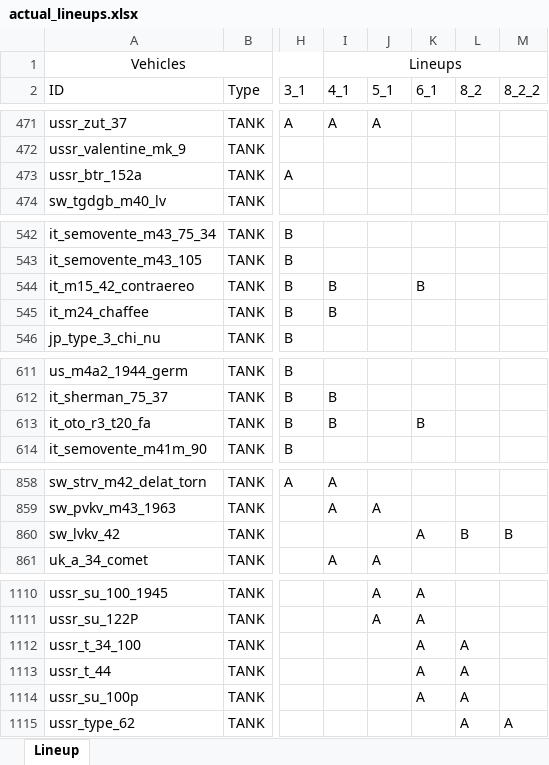
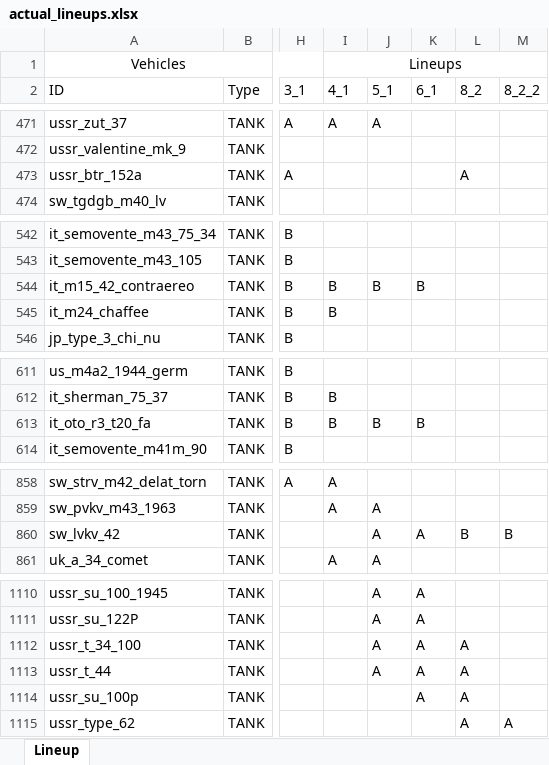
Before and after one commit to runaloop/ThunderSimLineup, an Excel workbook: actual_lineups.xlsx, sheet Lineup, drawn as a sheet; only a part is shown, gaps mark what is left out; values as stored, in another font and other column widths than the file's, no borders; table styles not drawn; the diff covers the shown part only; the diff names each change by its address in the sheet, - before the commit and + after, or states it on an @@ line.

```diff
--- a/actual_lineups.xlsx (sheet Lineup)
+++ b/actual_lineups.xlsx (sheet Lineup)
-L473 (8_2): (empty)
+L473 (8_2): A
-J544 (5_1): (empty)
+J544 (5_1): B
-J613 (5_1): (empty)
+J613 (5_1): B
-J860 (5_1): (empty)
+J860 (5_1): A
-J1112:J1113 (5_1): (empty)
+J1112:J1113 (5_1): A
```
Also changed, not shown: 10 edited cells elsewhere in this sheet, 21 other files.
